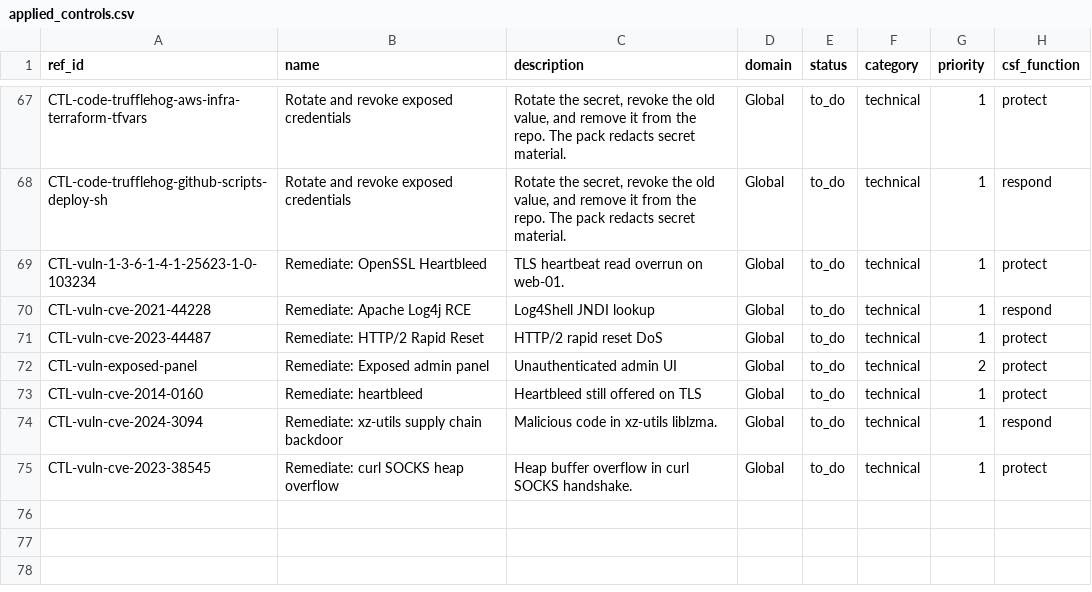
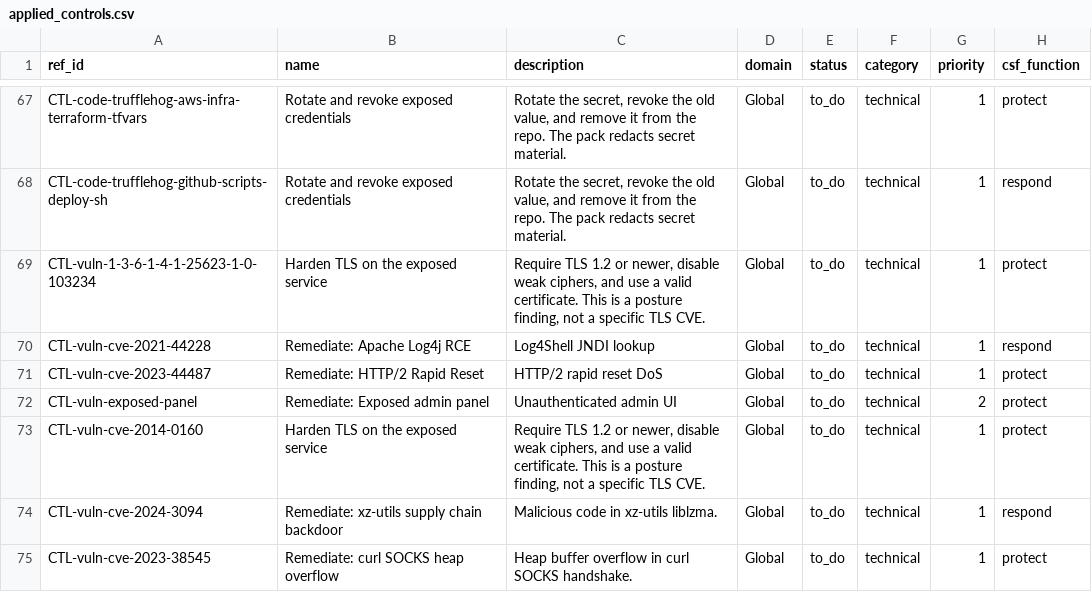
Before and after one commit to eregular13/grc-collector-pack, a CSV file: product-lab/drop/ciso/applied_controls.csv, drawn as a sheet; only a part is shown, gaps mark what is left out.

```diff
--- a/product-lab/drop/ciso/applied_controls.csv
+++ b/product-lab/drop/ciso/applied_controls.csv
@@ -68,3 +68,3 @@ CTL-code-trufflehog-aws-infra-terraform-tfvars,Rotate and revoke exposed credent
 CTL-code-trufflehog-github-scripts-deploy-sh,Rotate and revoke exposed credentials,"Rotate the secret, revoke the old value, and remove it from the repo. The pack redacts secret material.",Global,to_do,technical,1,respond
-CTL-vuln-1-3-6-1-4-1-25623-1-0-103234,Remediate: OpenSSL Heartbleed,TLS heartbeat read overrun on web-01.,Global,to_do,technical,1,protect
+CTL-vuln-1-3-6-1-4-1-25623-1-0-103234,Harden TLS on the exposed service,"Require TLS 1.2 or newer, disable weak ciphers, and use a valid certificate. This is a posture finding, not a specific TLS CVE.",Global,to_do,technical,1,protect
 CTL-vuln-cve-2021-44228,Remediate: Apache Log4j RCE,Log4Shell JNDI lookup,Global,to_do,technical,1,respond
@@ -72,3 +72,3 @@ CTL-vuln-cve-2023-44487,Remediate: HTTP/2 Rapid Reset,HTTP/2 rapid reset DoS,Glo
 CTL-vuln-exposed-panel,Remediate: Exposed admin panel,Unauthenticated admin UI,Global,to_do,technical,2,protect
-CTL-vuln-cve-2014-0160,Remediate: heartbleed,Heartbleed still offered on TLS,Global,to_do,technical,1,protect
+CTL-vuln-cve-2014-0160,Harden TLS on the exposed service,"Require TLS 1.2 or newer, disable weak ciphers, and use a valid certificate. This is a posture finding, not a specific TLS CVE.",Global,to_do,technical,1,protect
 CTL-vuln-cve-2024-3094,Remediate: xz-utils supply chain backdoor,Malicious code in xz-utils liblzma.,Global,to_do,technical,1,respond
```
Also changed, not shown: product-lab/drop/ciso/evidences.csv, product-lab/drop/poam/poam.csv, 9 other files.
